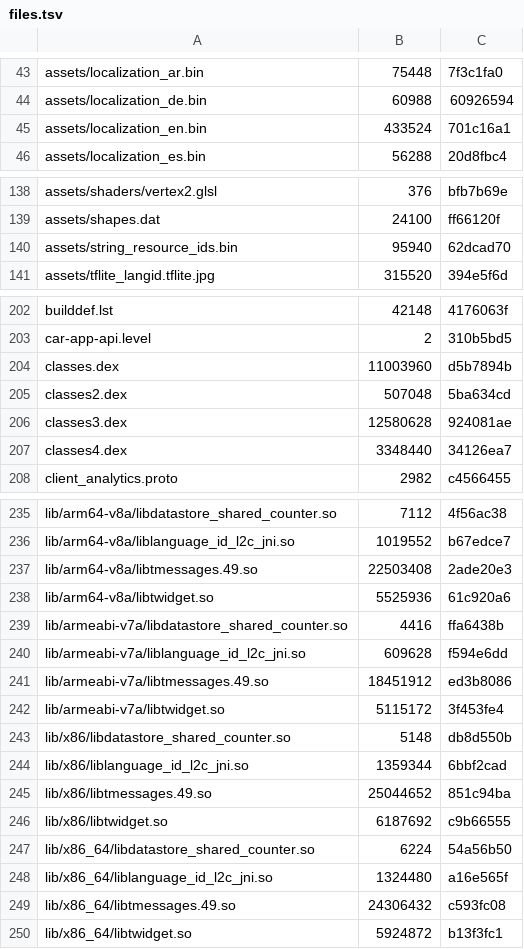
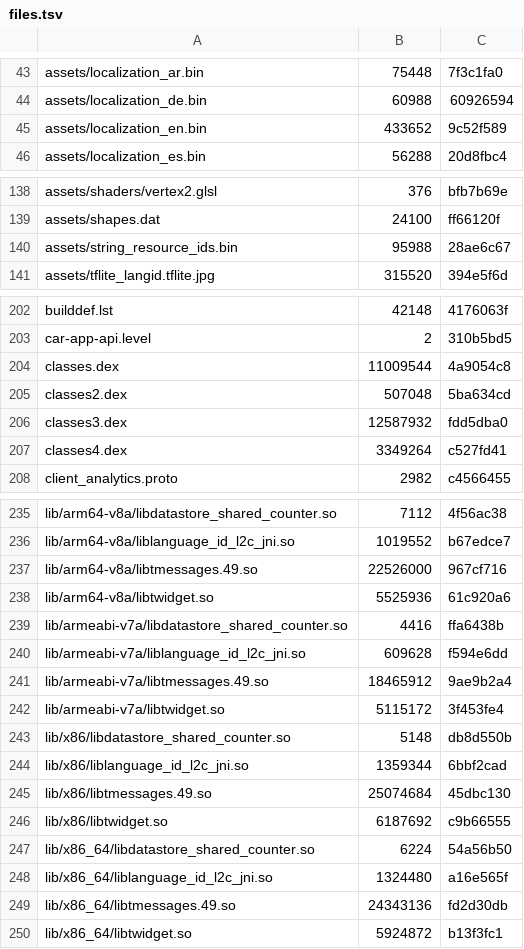
Before and after one commit to lickovan2/tgtracker, a TSV file: data/client/android-beta/files.tsv, drawn as a sheet; only a part is shown, gaps mark what is left out; the diff covers the shown part only.

```diff
--- a/data/client/android-beta/files.tsv
+++ b/data/client/android-beta/files.tsv
@@ -44,3 +44,3 @@ assets/localization_ar.bin	75448	7f3c1fa0
 assets/localization_de.bin	60988	60926594
-assets/localization_en.bin	433524	701c16a1
+assets/localization_en.bin	433652	9c52f589
 assets/localization_es.bin	56288	20d8fbc4
@@ -139,3 +139,3 @@ assets/shaders/vertex2.glsl	376	bfb7b69e
 assets/shapes.dat	24100	ff66120f
-assets/string_resource_ids.bin	95940	62dcad70
+assets/string_resource_ids.bin	95988	28ae6c67
 assets/tflite_langid.tflite.jpg	315520	394e5f6d
@@ -203,6 +203,6 @@ builddef.lst	42148	4176063f
 car-app-api.level	2	310b5bd5
-classes.dex	11003960	d5b7894b
+classes.dex	11009544	4a9054c8
 classes2.dex	507048	5ba634cd
-classes3.dex	12580628	924081ae
-classes4.dex	3348440	34126ea7
+classes3.dex	12587932	fdd5dba0
+classes4.dex	3349264	c527fd41
 client_analytics.proto	2982	c4566455
@@ -236,3 +236,3 @@ lib/arm64-v8a/libdatastore_shared_counter.so	7112	4f56ac38
 lib/arm64-v8a/liblanguage_id_l2c_jni.so	1019552	b67edce7
-lib/arm64-v8a/libtmessages.49.so	22503408	2ade20e3
+lib/arm64-v8a/libtmessages.49.so	22526000	967cf716
 lib/arm64-v8a/libtwidget.so	5525936	61c920a6
@@ -240,3 +240,3 @@ lib/armeabi-v7a/libdatastore_shared_counter.so	4416	ffa6438b
 lib/armeabi-v7a/liblanguage_id_l2c_jni.so	609628	f594e6dd
-lib/armeabi-v7a/libtmessages.49.so	18451912	ed3b8086
+lib/armeabi-v7a/libtmessages.49.so	18465912	9ae9b2a4
 lib/armeabi-v7a/libtwidget.so	5115172	3f453fe4
@@ -244,3 +244,3 @@ lib/x86/libdatastore_shared_counter.so	5148	db8d550b
 lib/x86/liblanguage_id_l2c_jni.so	1359344	6bbf2cad
-lib/x86/libtmessages.49.so	25044652	851c94ba
+lib/x86/libtmessages.49.so	25074684	45dbc130
 lib/x86/libtwidget.so	6187692	c9b66555
@@ -248,3 +248,3 @@ lib/x86_64/libdatastore_shared_counter.so	6224	54a56b50
 lib/x86_64/liblanguage_id_l2c_jni.so	1324480	a16e565f
-lib/x86_64/libtmessages.49.so	24306432	c593fc08
+lib/x86_64/libtmessages.49.so	24343136	fd2d30db
 lib/x86_64/libtwidget.so	5924872	b13f3fc1
```
Also changed, not shown: 64 edited cells elsewhere in this file, data/client/android-stable/files.tsv, 7 other files.
